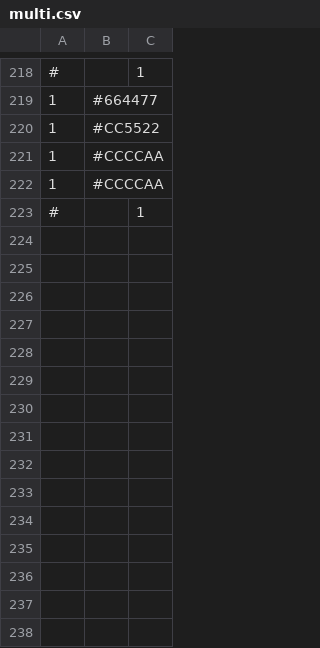
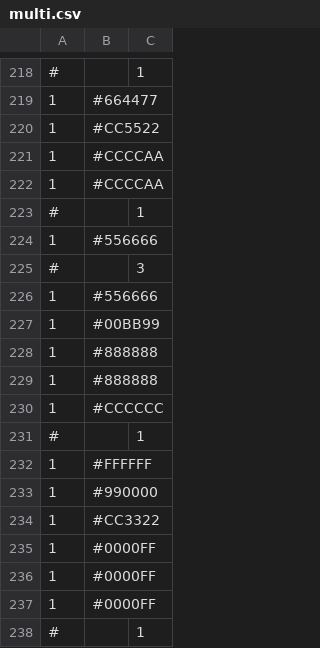
Before and after one commit to gregstrasters/Hex-Puff-Quilt, a CSV file: colorgroups/multi.csv, drawn as a sheet; only a part is shown, gaps mark what is left out; the diff names each change by its address in the sheet, - before the commit and + after, or states it on an @@ line.

```diff
--- a/colorgroups/multi.csv
+++ b/colorgroups/multi.csv
+row 224: 1 | #556666
+row 225: # |  | 3
+row 226: 1 | #556666
+row 227: 1 | #00BB99
+row 228: 1 | #888888
+row 229: 1 | #888888
+row 230: 1 | #CCCCCC
+row 231: # |  | 1
+row 232: 1 | #FFFFFF
+row 233: 1 | #990000
+row 234: 1 | #CC3322
+row 235: 1 | #0000FF
+row 236: 1 | #0000FF
+row 237: 1 | #0000FF
+row 238: # |  | 1
```
Also changed, not shown: colorgroups/blue.csv, colorgroups/green.csv, 5 other files.
